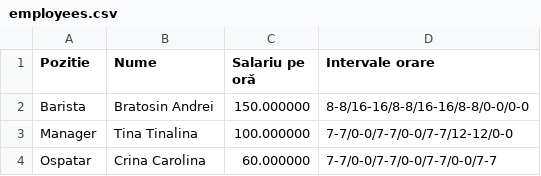
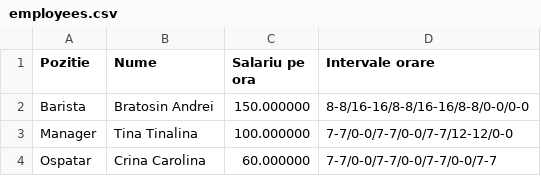
Before and after one commit to a-bratosin/POO-coffeeshop-manager, a CSV file: data/brasov/ro/employees.csv (was data/bucuresti/employees.csv), drawn as a sheet.

```diff
--- a/data/bucuresti/employees.csv
+++ b/data/brasov/ro/employees.csv
@@ -1,2 +1,2 @@
-Pozitie,Nume,Salariu pe oră,Intervale orare
+Pozitie,Nume,Salariu pe ora,Intervale orare
 Barista,Bratosin Andrei,150.000000,8-8/16-16/8-8/16-16/8-8/0-0/0-0
```
Also changed, not shown: data/brasov/ro/orders.csv, 32 other files.
